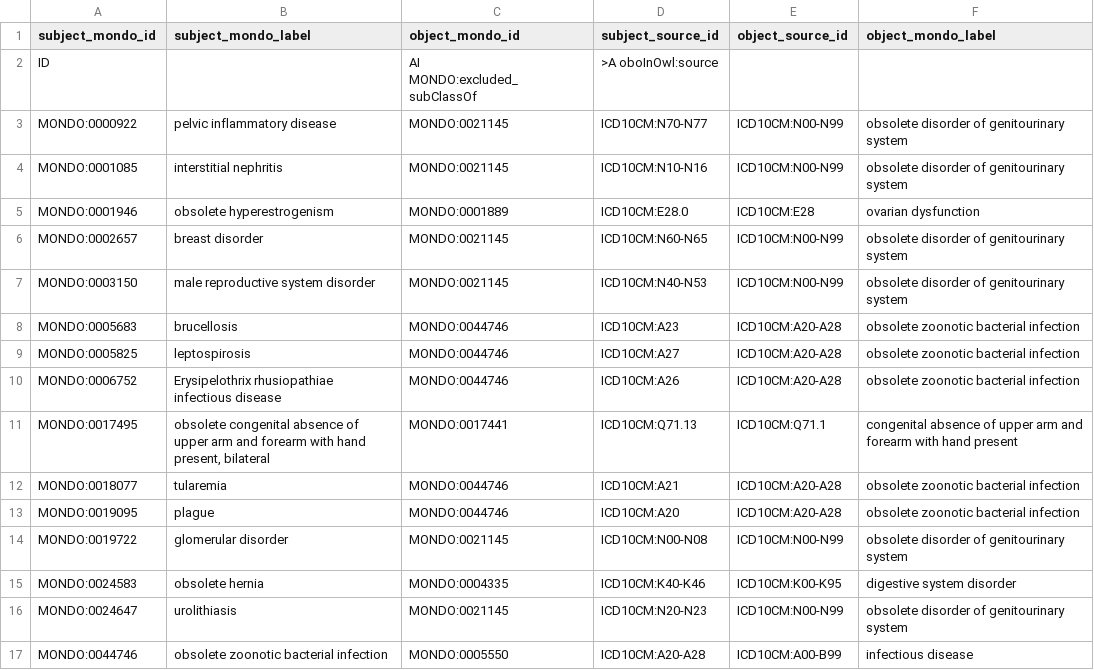
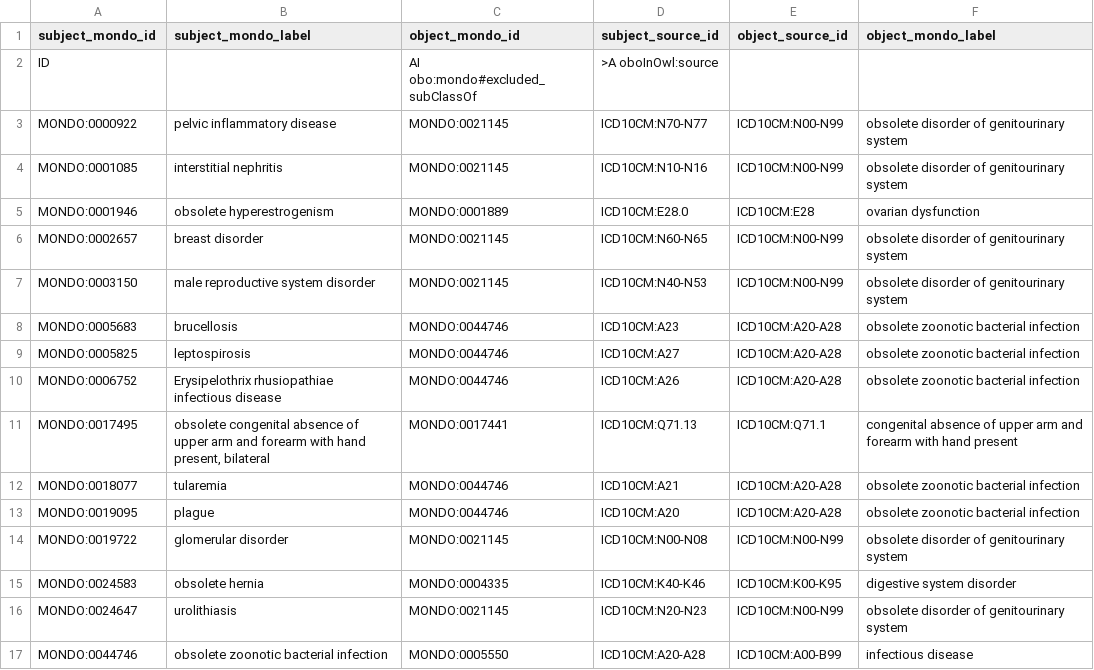
Before and after one commit to monarch-initiative/mondo-ingest, a TSV file: src/ontology/reports/icd10cm.subclass.added-obsolete.robot.tsv, drawn as a sheet.

```diff
--- a/src/ontology/reports/icd10cm.subclass.added-obsolete.robot.tsv
+++ b/src/ontology/reports/icd10cm.subclass.added-obsolete.robot.tsv
@@ -1,3 +1,3 @@
 subject_mondo_id	subject_mondo_label	object_mondo_id	subject_source_id	object_source_id	object_mondo_label
-ID		AI MONDO:excluded_subClassOf	>A oboInOwl:source		
+ID		AI obo:mondo#excluded_subClassOf	>A oboInOwl:source		
 MONDO:0000922	pelvic inflammatory disease	MONDO:0021145	ICD10CM:N70-N77	ICD10CM:N00-N99	obsolete disorder of genitourinary system
```
Also changed, not shown: src/ontology/reports/icd10cm.subclass.added.robot.tsv, 5 other files.
